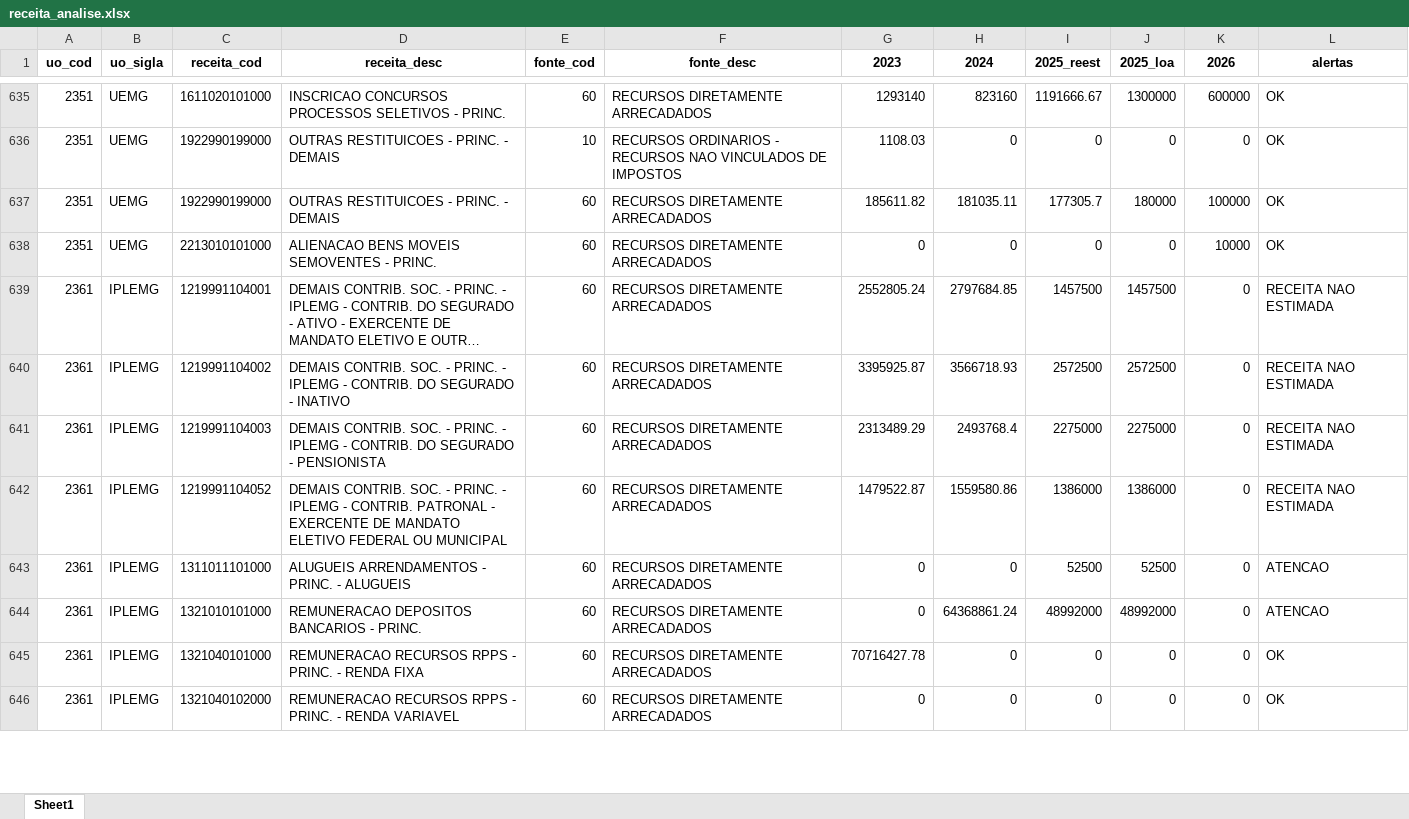
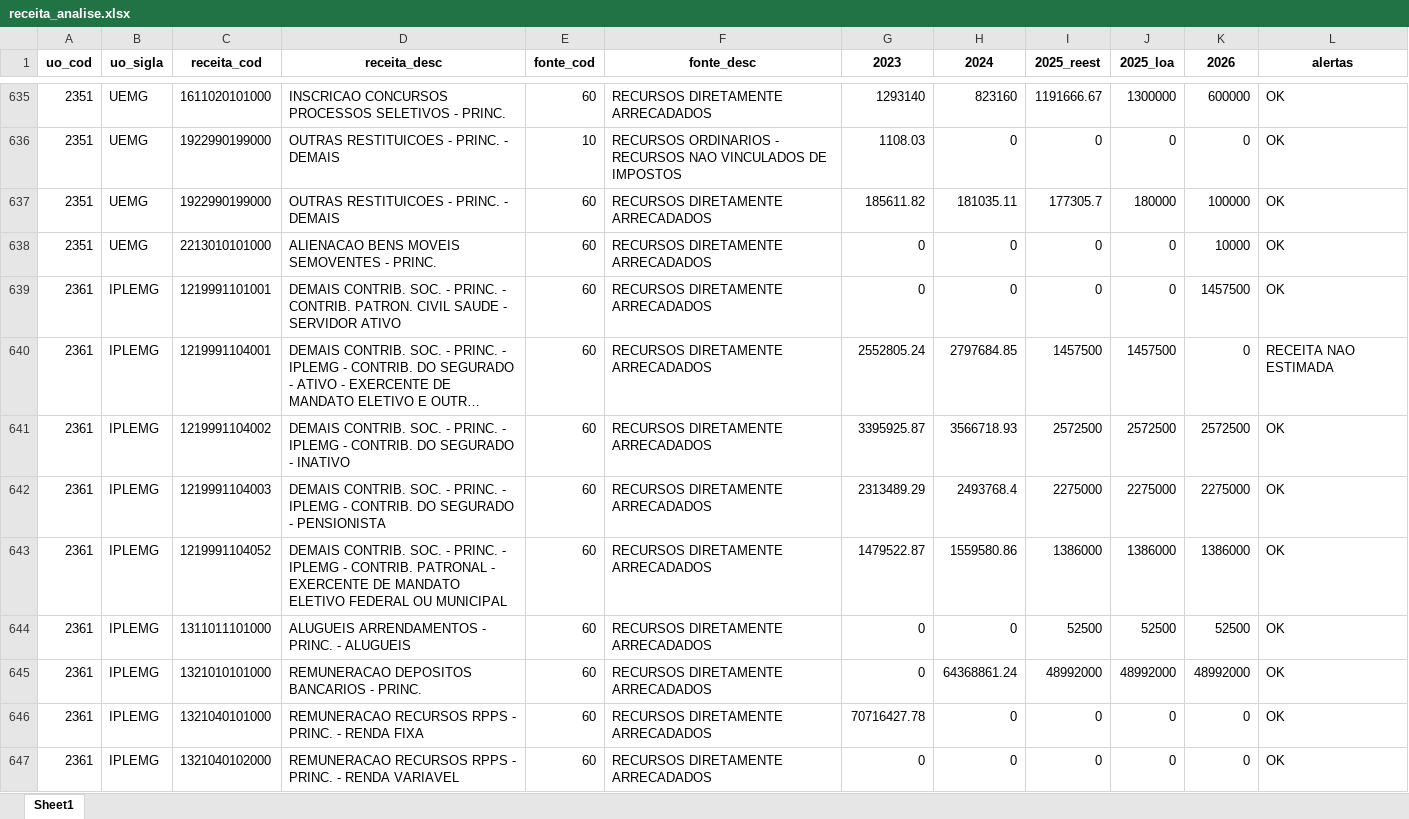
Before and after one commit to splor-mg/painel-ldo, an Excel workbook: data/receita_analise.xlsx, sheet Sheet1, drawn as a sheet; only a part is shown, gaps mark what is left out; long unchanged cells end in …; values as stored, in another font and other column widths than the file's, no borders; addresses are those after the commit; the diff covers the shown part only; the diff names each change by its address in the sheet, - before the commit and + after, or states it on an @@ line.

```diff
--- a/data/receita_analise.xlsx (sheet Sheet1)
+++ b/data/receita_analise.xlsx (sheet Sheet1)
+row 639: 2361 | IPLEMG | 1219991101001 | DEMAIS CONTRIB. SOC. - PRINC. - CONTRIB. PATRON. CIVIL SAUDE - SERVIDOR ATIVO | 60 | RECURSOS DIRETAMENTE ARRECADADOS | 0 | 0 | 0 | 0 | 1457500 | OK
-K641 (2026): 0
+K641 (2026): 2572500
-L641:L643 (alertas): RECEITA NAO ESTIMADA
+L641:L643 (alertas): OK
-K642 (2026): 0
+K642 (2026): 2275000
-K643 (2026): 0
+K643 (2026): 1386000
-K644 (2026): 0
+K644 (2026): 52500
-L644:L645 (alertas): ATENCAO
+L644:L645 (alertas): OK
-K645 (2026): 0
+K645 (2026): 48992000
```
Also changed, not shown: 3 removed rows and 66 edited cells elsewhere in this sheet, data/fonte_analise.xlsx, 2 other files.
